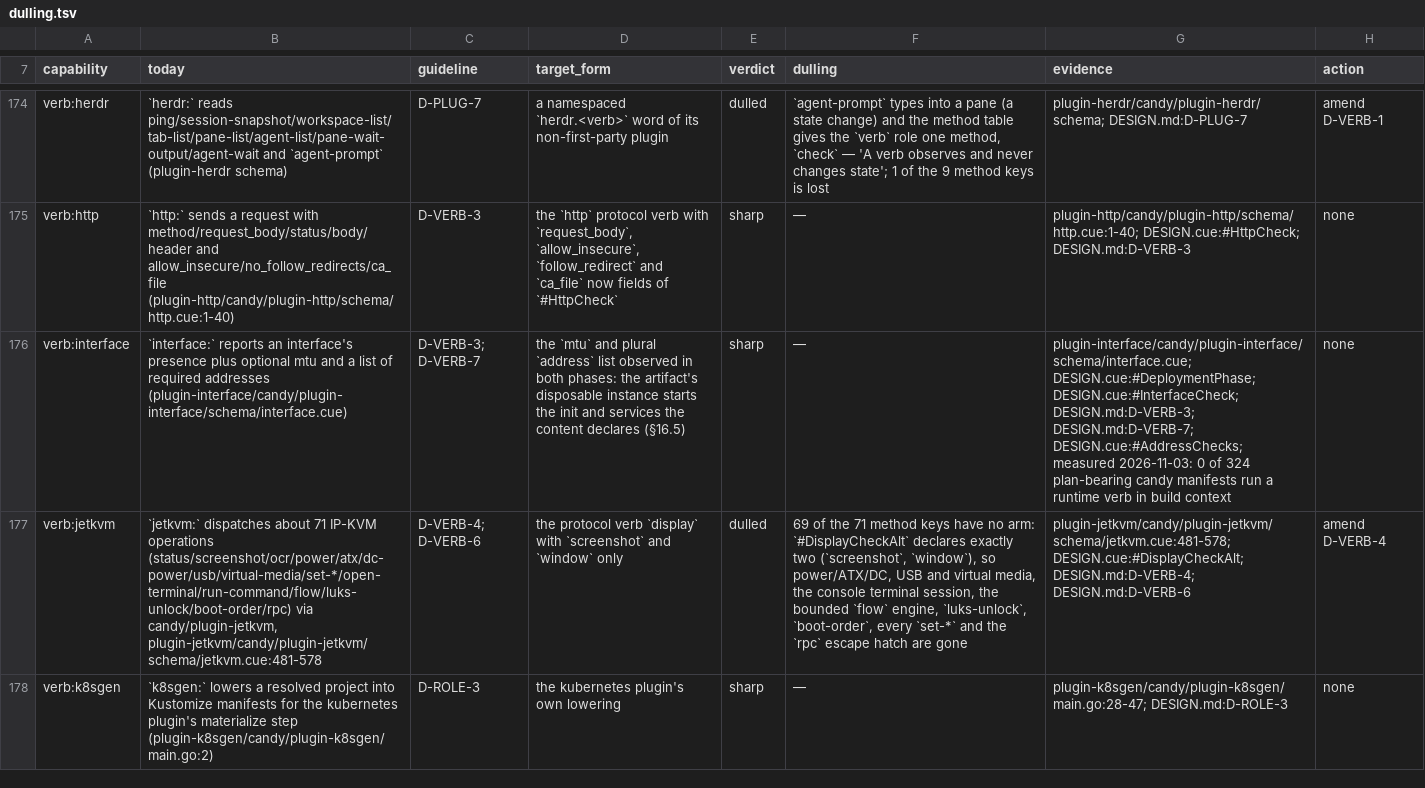
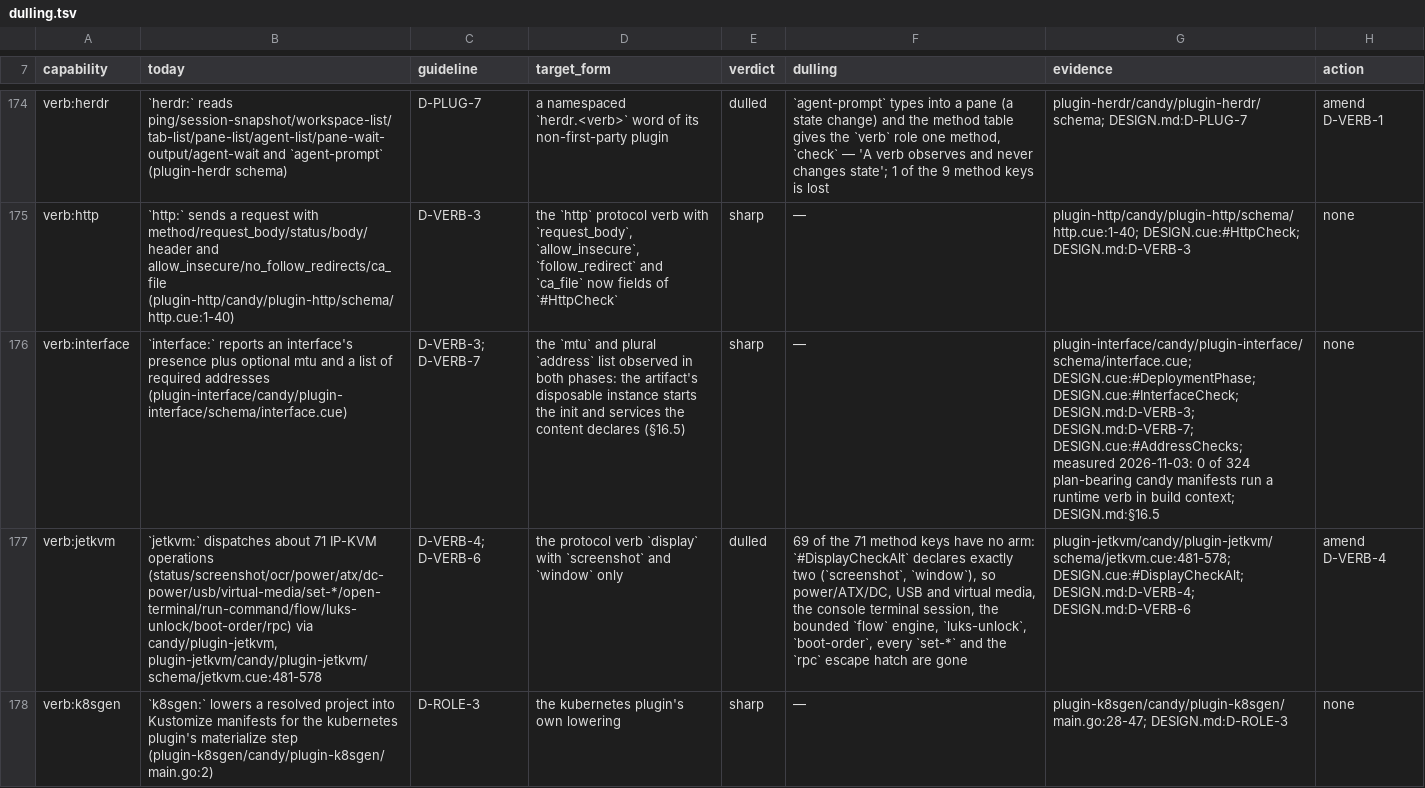
Before and after one commit to opencharly/opencharly, a TSV file: design/dulling.tsv, drawn as a sheet; only a part is shown, gaps mark what is left out; the diff covers the shown part only; the diff names each change by its address in the sheet, - before the commit and + after, or states it on an @@ line.

```diff
--- a/design/dulling.tsv
+++ b/design/dulling.tsv
-G176 (evidence): …in build context
+G176 (evidence): …in build context; DESIGN.md:§16.5
```
Also changed, not shown: 6 edited cells elsewhere in this file.
